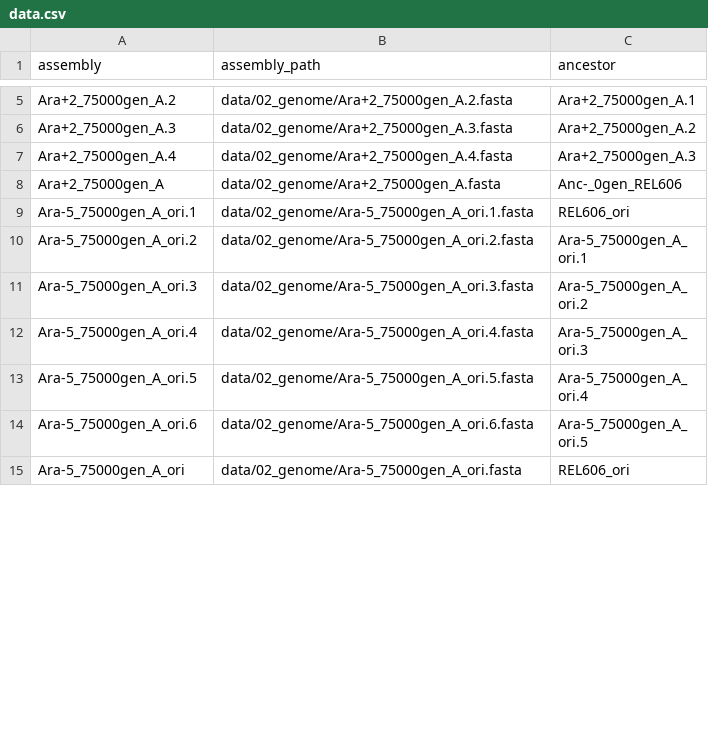
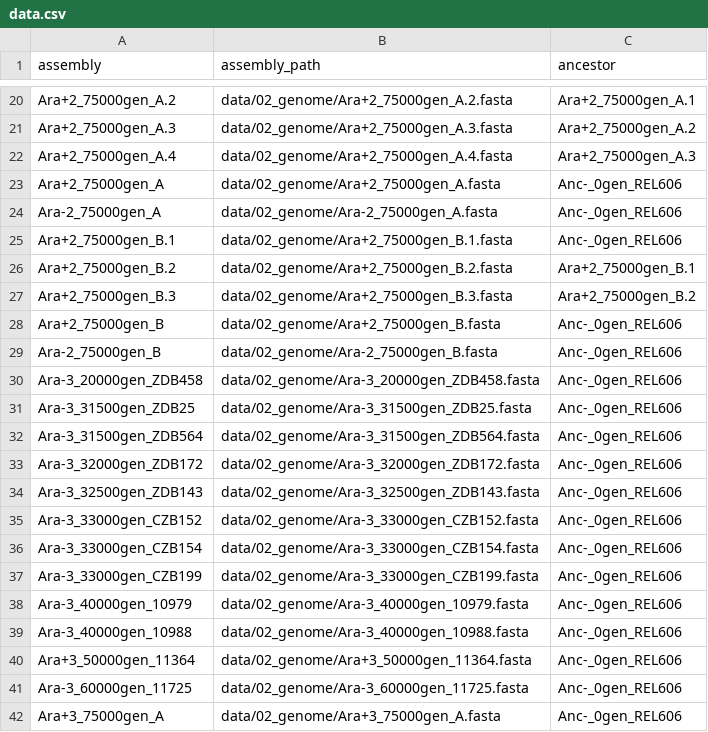
Before and after one commit to barricklab/seabreeze, a CSV file: data.csv, drawn as a sheet; only a part is shown, gaps mark what is left out; the shorter side is filled out with more unchanged rows; the diff covers the shown part only; the diff names each change by its address in the sheet, - before the commit and + after, or states it on an @@ line.

```diff
--- a/data.csv
+++ b/data.csv
+row 24: Ara-2_75000gen_A | data/02_genome/Ara-2_75000gen_A.fasta | Anc-_0gen_REL606
+row 25: Ara+2_75000gen_B.1 | data/02_genome/Ara+2_75000gen_B.1.fasta | Anc-_0gen_REL606
+row 26: Ara+2_75000gen_B.2 | data/02_genome/Ara+2_75000gen_B.2.fasta | Ara+2_75000gen_B.1
+row 27: Ara+2_75000gen_B.3 | data/02_genome/Ara+2_75000gen_B.3.fasta | Ara+2_75000gen_B.2
+row 28: Ara+2_75000gen_B | data/02_genome/Ara+2_75000gen_B.fasta | Anc-_0gen_REL606
+row 29: Ara-2_75000gen_B | data/02_genome/Ara-2_75000gen_B.fasta | Anc-_0gen_REL606
+row 30: Ara-3_20000gen_ZDB458 | data/02_genome/Ara-3_20000gen_ZDB458.fasta | Anc-_0gen_REL606
+row 31: Ara-3_31500gen_ZDB25 | data/02_genome/Ara-3_31500gen_ZDB25.fasta | Anc-_0gen_REL606
+row 32: Ara-3_31500gen_ZDB564 | data/02_genome/Ara-3_31500gen_ZDB564.fasta | Anc-_0gen_REL606
+row 33: Ara-3_32000gen_ZDB172 | data/02_genome/Ara-3_32000gen_ZDB172.fasta | Anc-_0gen_REL606
+row 34: Ara-3_32500gen_ZDB143 | data/02_genome/Ara-3_32500gen_ZDB143.fasta | Anc-_0gen_REL606
+row 35: Ara-3_33000gen_CZB152 | data/02_genome/Ara-3_33000gen_CZB152.fasta | Anc-_0gen_REL606
+row 36: Ara-3_33000gen_CZB154 | data/02_genome/Ara-3_33000gen_CZB154.fasta | Anc-_0gen_REL606
+row 37: Ara-3_33000gen_CZB199 | data/02_genome/Ara-3_33000gen_CZB199.fasta | Anc-_0gen_REL606
+row 38: Ara-3_40000gen_10979 | data/02_genome/Ara-3_40000gen_10979.fasta | Anc-_0gen_REL606
+row 39: Ara-3_40000gen_10988 | data/02_genome/Ara-3_40000gen_10988.fasta | Anc-_0gen_REL606
+row 40: Ara+3_50000gen_11364 | data/02_genome/Ara+3_50000gen_11364.fasta | Anc-_0gen_REL606
+row 41: Ara-3_60000gen_11725 | data/02_genome/Ara-3_60000gen_11725.fasta | Anc-_0gen_REL606
+row 42: Ara+3_75000gen_A | data/02_genome/Ara+3_75000gen_A.fasta | Anc-_0gen_REL606
```
Also changed, not shown: 47 added rows and 1 edited cell elsewhere in this file, 1 other file.
